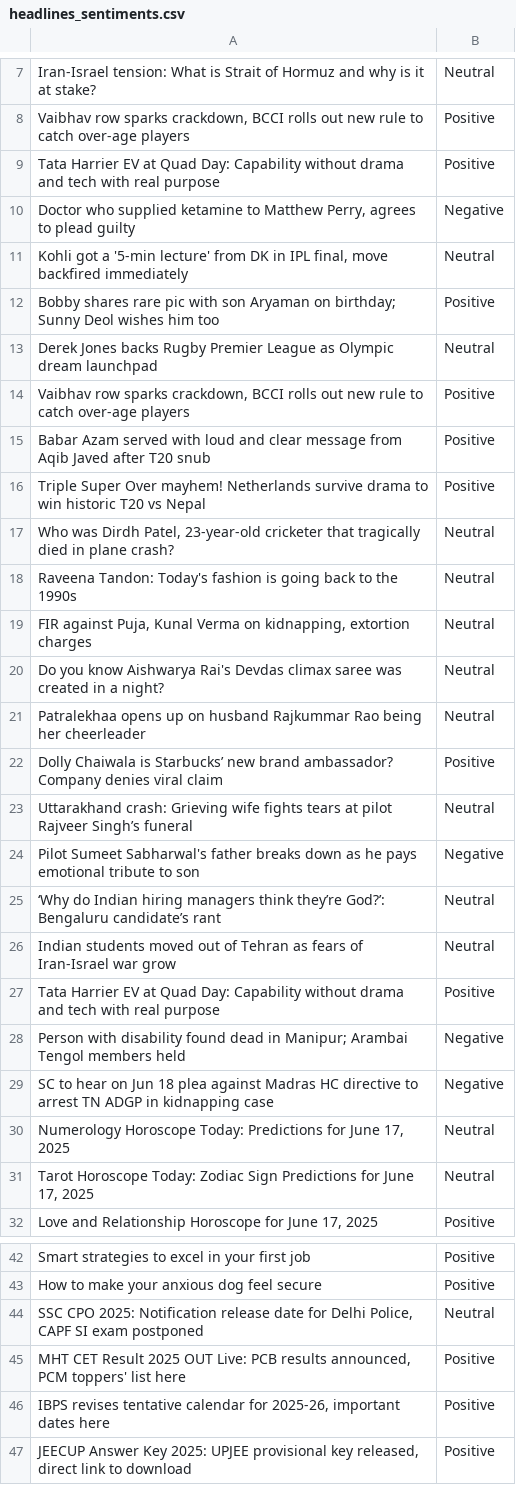
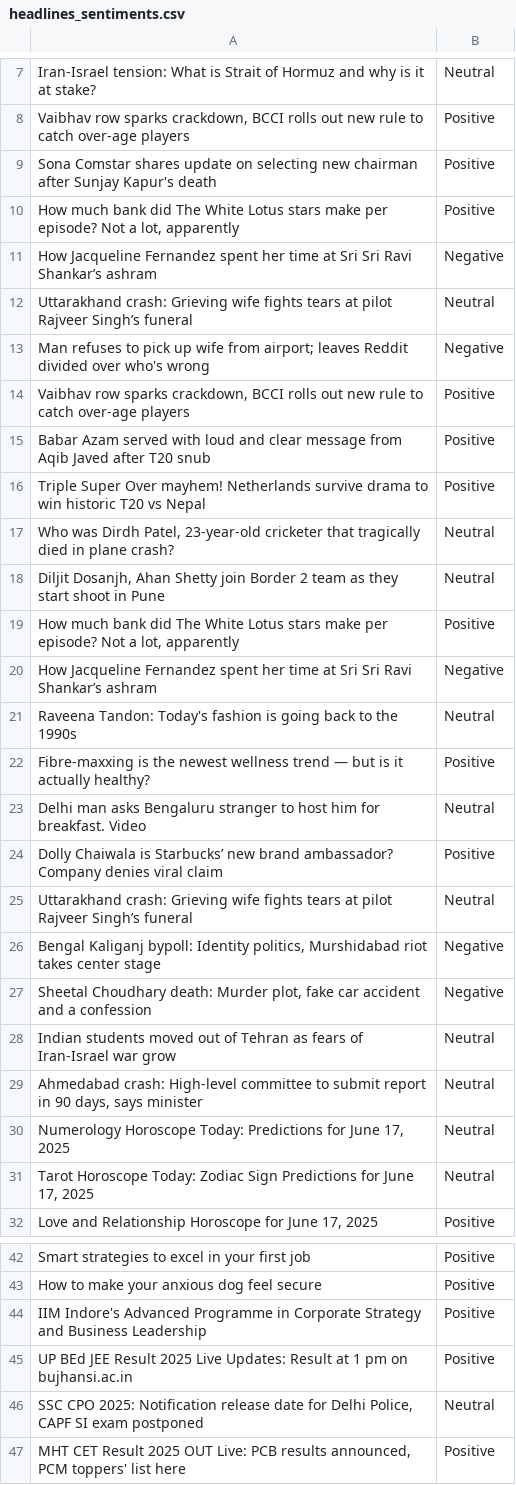
Before and after one commit to Neogenxx/100DaysOfAI, a CSV file: Day03_NewsSentimentAnalyzer/headlines_sentiments.csv (was Day03_/headlines_sentiments.csv), drawn as a sheet; only a part is shown, gaps mark what is left out; the diff covers the shown part only.

```diff
--- a/Day03_/headlines_sentiments.csv
+++ b/Day03_NewsSentimentAnalyzer/headlines_sentiments.csv
@@ -8,7 +8,7 @@ Iran-Israel tension: What is Strait of Hormuz and why is it at stake?,Neutral
 "Vaibhav row sparks crackdown, BCCI rolls out new rule to catch over-age players",Positive
-Tata Harrier EV at Quad Day: Capability without drama and tech with real purpose,Positive
-"Doctor who supplied ketamine to Matthew Perry, agrees to plead guilty",Negative
-"Kohli got a '5-min lecture' from DK in IPL final, move backfired immediately",Neutral
-Bobby shares rare pic with son Aryaman on birthday; Sunny Deol wishes him too,Positive
-Derek Jones backs Rugby Premier League as Olympic dream launchpad,Neutral
+Sona Comstar shares update on selecting new chairman after Sunjay Kapur's death,Positive
+"How much bank did The White Lotus stars make per episode? Not a lot, apparently",Positive
+How Jacqueline Fernandez spent her time at Sri Sri Ravi Shankar’s ashram,Negative
+Uttarakhand crash: Grieving wife fights tears at pilot Rajveer Singh’s funeral,Neutral
+Man refuses to pick up wife from airport; leaves Reddit divided over who's wrong,Negative
 "Vaibhav row sparks crackdown, BCCI rolls out new rule to catch over-age players",Positive
@@ -17,14 +17,14 @@ Triple Super Over mayhem! Netherlands survive drama to win historic T20 vs Nepal
 "Who was Dirdh Patel, 23-year-old cricketer that tragically died in plane crash?",Neutral
+"Diljit Dosanjh, Ahan Shetty join Border 2 team as they start shoot in Pune",Neutral
+"How much bank did The White Lotus stars make per episode? Not a lot, apparently",Positive
+How Jacqueline Fernandez spent her time at Sri Sri Ravi Shankar’s ashram,Negative
 Raveena Tandon: Today's fashion is going back to the 1990s,Neutral
-"FIR against Puja, Kunal Verma on kidnapping, extortion charges",Neutral
-Do you know Aishwarya Rai's Devdas climax saree was created in a night?,Neutral
-Patralekhaa opens up on husband Rajkummar Rao being her cheerleader,Neutral
+Fibre-maxxing is the newest wellness trend — but is it actually healthy?,Positive
+Delhi man asks Bengaluru stranger to host him for breakfast. Video,Neutral
 Dolly Chaiwala is Starbucks’ new brand ambassador? Company denies viral claim,Positive
 Uttarakhand crash: Grieving wife fights tears at pilot Rajveer Singh’s funeral,Neutral
-Pilot Sumeet Sabharwal's father breaks down as he pays emotional tribute to son,Negative
-‘Why do Indian hiring managers think they’re God?’: Bengaluru candidate’s rant,Neutral
+"Bengal Kaliganj bypoll: Identity politics, Murshidabad riot takes center stage",Negative
+"Sheetal Choudhary death: Murder plot, fake car accident and a confession",Negative
 Indian students moved out of Tehran as fears of Iran-Israel war grow,Neutral
-Tata Harrier EV at Quad Day: Capability without drama and tech with real purpose,Positive
-Person with disability found dead in Manipur; Arambai Tengol members held,Negative
-SC to hear on Jun 18 plea against Madras HC directive to arrest TN ADGP in kidnapping case,Negative
+"Ahmedabad crash: High-level committee to submit report in 90 days, says minister",Neutral
 "Numerology Horoscope Today: Predictions for June 17, 2025",Neutral
@@ -43,5 +43,5 @@ Smart strategies to excel in your first job,Positive
 How to make your anxious dog feel secure,Positive
+IIM Indore's Advanced Programme in Corporate Strategy and Business Leadership,Positive
+UP BEd JEE Result 2025 Live Updates: Result at 1 pm on bujhansi.ac.in,Positive
 "SSC CPO 2025: Notification release date for Delhi Police, CAPF SI exam postponed",Neutral
 "MHT CET Result 2025 OUT Live: PCB results announced, PCM toppers' list here",Positive
-"IBPS revises tentative calendar for 2025-26, important dates here",Positive
-"JEECUP Answer Key 2025: UPJEE provisional key released, direct link to download",Positive
```
Also changed, not shown: 2 added rows and 2 removed rows elsewhere in this file, 5 other files.
